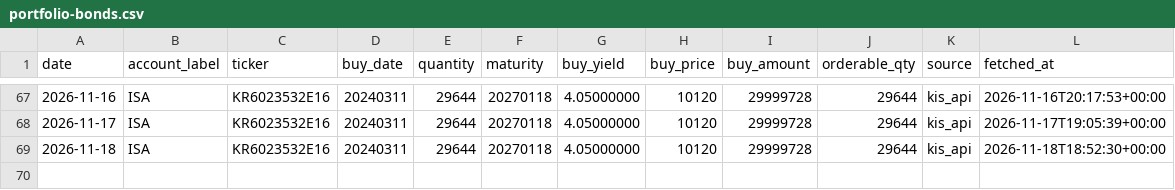
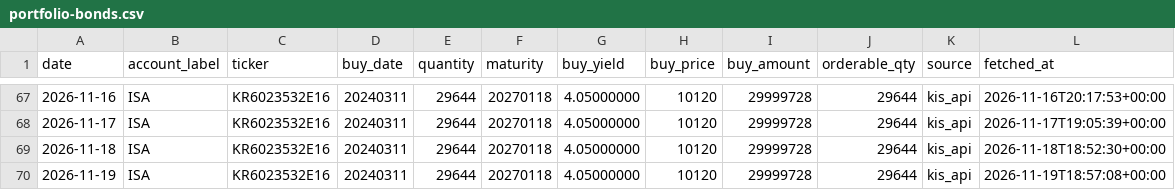
Before and after one commit to stevekoo-ai/Repo_name, a CSV file: sources/portfolio-bonds.csv, drawn as a sheet; only a part is shown, gaps mark what is left out.

```diff
--- a/sources/portfolio-bonds.csv
+++ b/sources/portfolio-bonds.csv
@@ -69 +69,2 @@ date,account_label,ticker,buy_date,quantity,maturity,buy_yield,buy_price,buy_amo
 2026-11-18,ISA,KR6023532E16,20240311,29644,20270118,4.05000000,10120,29999728,29644,kis_api,2026-11-18T18:52:30+00:00
+2026-11-19,ISA,KR6023532E16,20240311,29644,20270118,4.05000000,10120,29999728,29644,kis_api,2026-11-19T18:57:08+00:00
```
Also changed, not shown: sources/automation-run-log.csv, sources/portfolio-cash.csv, 1 other file.
